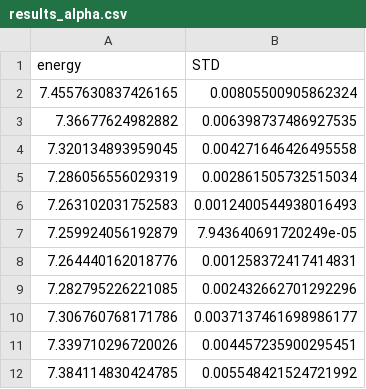
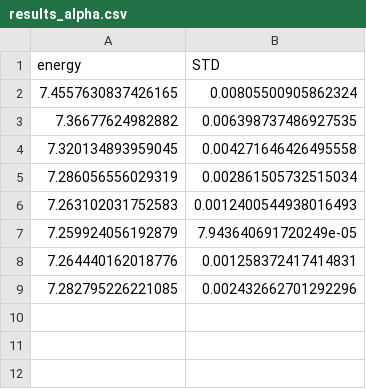
Before and after one commit to Matteo294/FYS4411, a CSV file: Project1/code/Analysis/Data/parallel/varying_alpha/results_alpha.csv, drawn as a sheet; the diff names each change by its address in the sheet, - before the commit and + after, or states it on an @@ line.

```diff
--- a/Project1/code/Analysis/Data/parallel/varying_alpha/results_alpha.csv
+++ b/Project1/code/Analysis/Data/parallel/varying_alpha/results_alpha.csv
-row 10: 7.306760768171786 | 0.0037137461698986177
-row 11: 7.339710296720026 | 0.004457235900295451
-row 12: 7.384114830424785 | 0.005548421524721992
```
Also changed, not shown: 1 other file.
